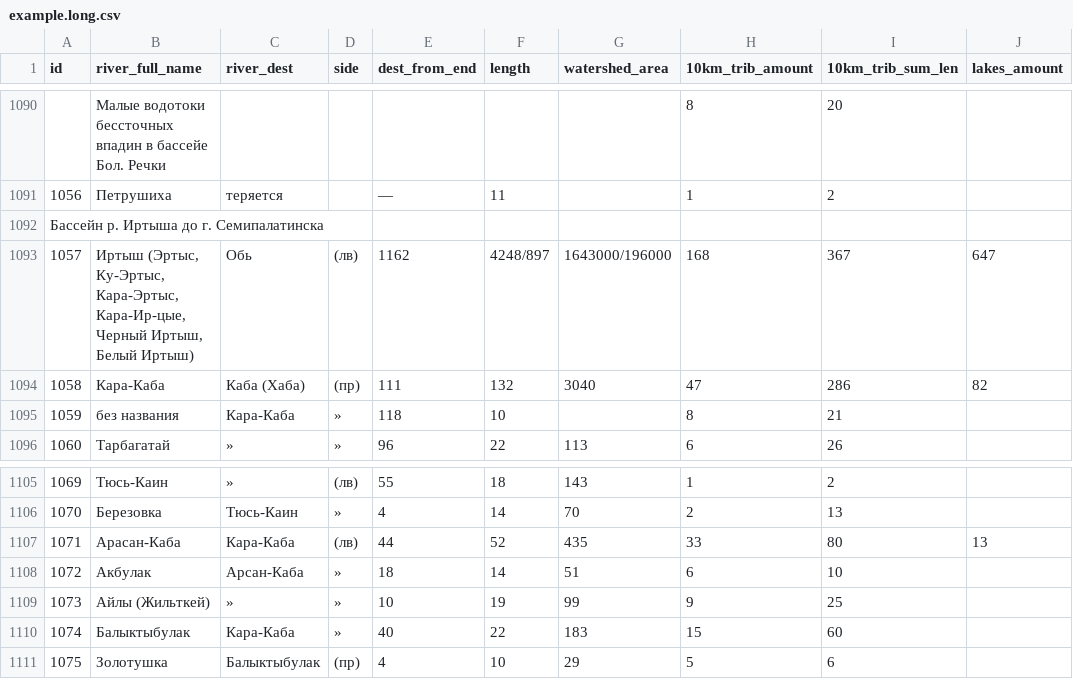
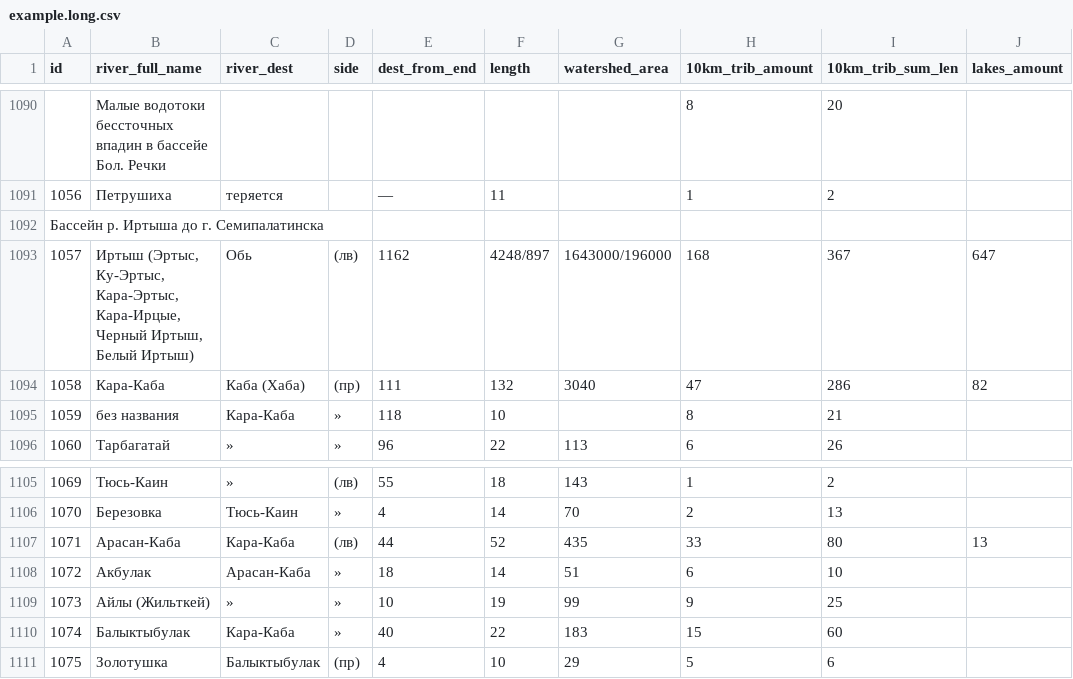
Before and after one commit to vitalyisaev2/river-orders, a CSV file: data/example.long.csv, drawn as a sheet; only a part is shown, gaps mark what is left out; the diff names each change by its address in the sheet, - before the commit and + after, or states it on an @@ line.

Commit message:
Fixture list implementation started

```diff
--- a/data/example.long.csv
+++ b/data/example.long.csv
-B1093 (river_full_name): …Ку-Эртыс, Кара-Эртыс, Кара-Ир-цые, Черный Иртыш,…
+B1093 (river_full_name): …Ку-Эртыс, Кара-Эртыс, Кара-Ирцые, Черный Иртыш,…
-C1108 (river_dest): Арсан-Каба
+C1108 (river_dest): Арасан-Каба
```
Also changed, not shown: 1 other file.
